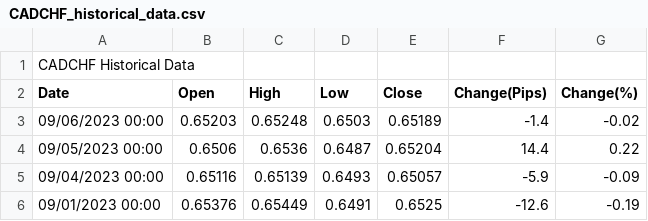
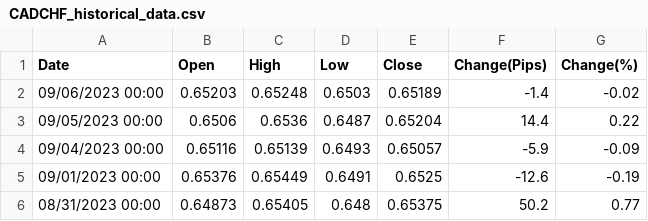
Before and after one commit to jmktayag/forex-repository, a CSV file: CADCHF_historical_data.csv, drawn as a sheet; only a part is shown; the shorter side is filled out with more unchanged rows.

Commit message:
Update CADCHF_historical_data.csv

```diff
--- a/CADCHF_historical_data.csv
+++ b/CADCHF_historical_data.csv
@@ -1,2 +1 @@
-CADCHF Historical Data
 Date,Open,High,Low,Close,Change(Pips),Change(%)
```
